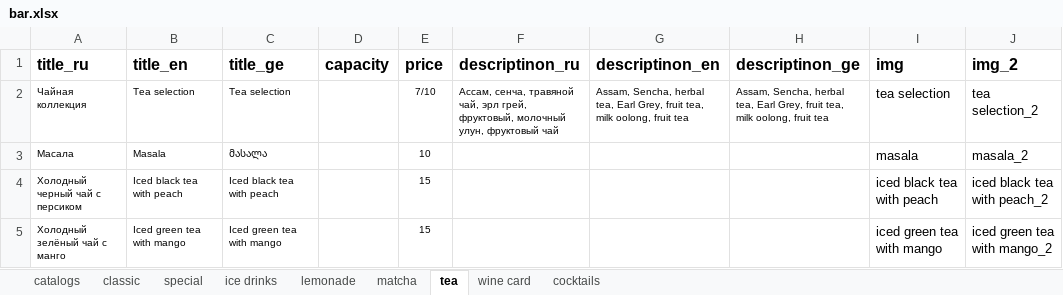
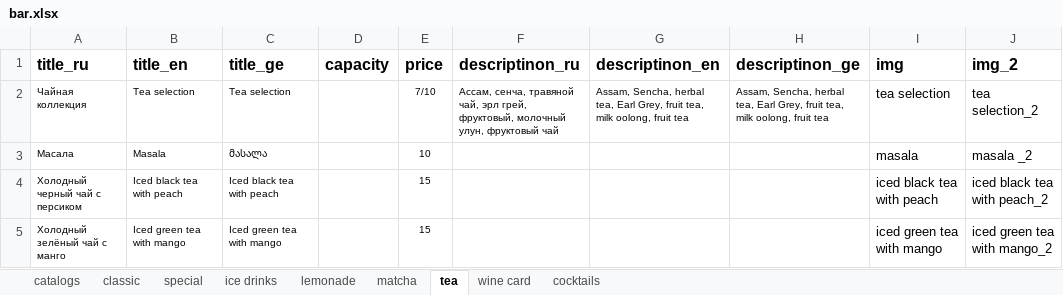
Before and after one commit to GkirillS/GkirillS.github.io, an Excel workbook: public/magnolia/bar.xlsx, sheet tea, drawn as a sheet; values as stored, in another font and other column widths than the file's, no borders; the diff names each change by its address in the sheet, - before the commit and + after, or states it on an @@ line.

```diff
--- a/public/magnolia/bar.xlsx (sheet tea)
+++ b/public/magnolia/bar.xlsx (sheet tea)
-J3 (img_2): masala_2
+J3 (img_2): masala _2
```
Also changed, not shown: sheet ice drinks, sheet special, public/magnolia/kitchen.xlsx, 15 other files.
